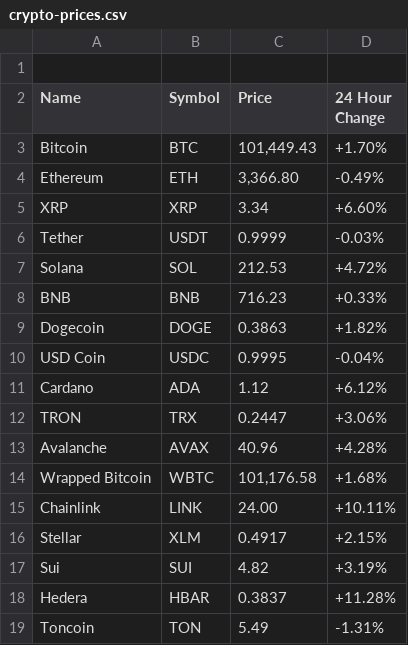
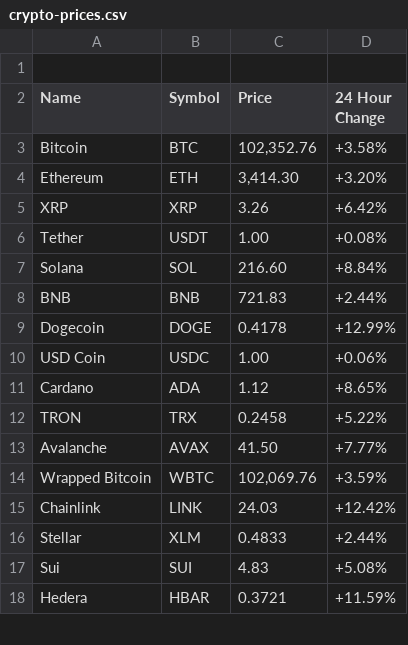
Before and after one commit to aruljohn/crypto-prices, a CSV file: crypto-prices.csv, drawn as a sheet; only a part is shown; the diff covers the shown part only.

Commit message:
Updated crypto prices

```diff
--- a/crypto-prices.csv
+++ b/crypto-prices.csv
@@ -2,18 +2,17 @@
 Name, Symbol, Price, "24 Hour Change"
-"Bitcoin", "BTC", "101,449.43", "+1.70%"
-"Ethereum", "ETH", "3,366.80", "-0.49%"
-"XRP", "XRP", "3.34", "+6.60%"
-"Tether", "USDT", "0.9999", "-0.03%"
-"Solana", "SOL", "212.53", "+4.72%"
-"BNB", "BNB", "716.23", "+0.33%"
-"Dogecoin", "DOGE", "0.3863", "+1.82%"
-"USD Coin", "USDC", "0.9995", "-0.04%"
-"Cardano", "ADA", "1.12", "+6.12%"
-"TRON", "TRX", "0.2447", "+3.06%"
-"Avalanche", "AVAX", "40.96", "+4.28%"
-"Wrapped Bitcoin", "WBTC", "101,176.58", "+1.68%"
-"Chainlink", "LINK", "24.00", "+10.11%"
-"Stellar", "XLM", "0.4917", "+2.15%"
-"Sui", "SUI", "4.82", "+3.19%"
-"Hedera", "HBAR", "0.3837", "+11.28%"
-"Toncoin", "TON", "5.49", "-1.31%"
+"Bitcoin", "BTC", "102,352.76", "+3.58%"
+"Ethereum", "ETH", "3,414.30", "+3.20%"
+"XRP", "XRP", "3.26", "+6.42%"
+"Tether", "USDT", "1.00", "+0.08%"
+"Solana", "SOL", "216.60", "+8.84%"
+"BNB", "BNB", "721.83", "+2.44%"
+"Dogecoin", "DOGE", "0.4178", "+12.99%"
+"USD Coin", "USDC", "1.00", "+0.06%"
+"Cardano", "ADA", "1.12", "+8.65%"
+"TRON", "TRX", "0.2458", "+5.22%"
+"Avalanche", "AVAX", "41.50", "+7.77%"
+"Wrapped Bitcoin", "WBTC", "102,069.76", "+3.59%"
+"Chainlink", "LINK", "24.03", "+12.42%"
+"Stellar", "XLM", "0.4833", "+2.44%"
+"Sui", "SUI", "4.83", "+5.08%"
+"Hedera", "HBAR", "0.3721", "+11.59%"
```
Also changed, not shown: 5 added rows, 4 removed rows and 57 edited cells elsewhere in this file, 2 other files.
